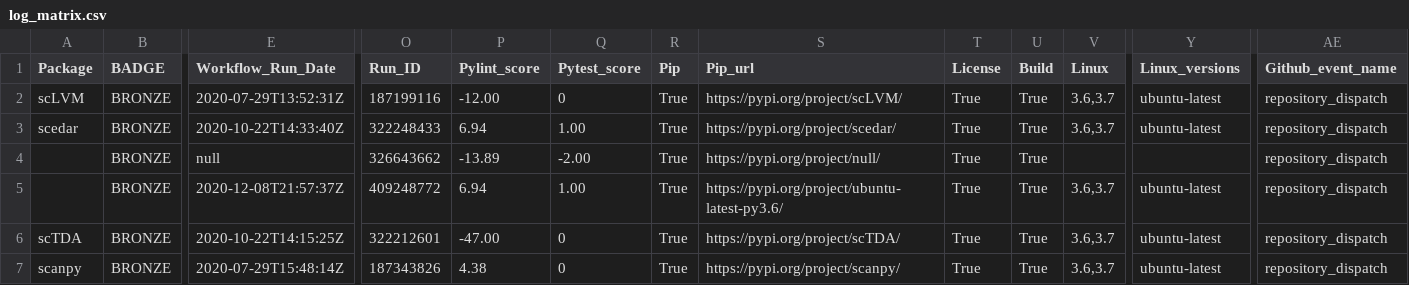
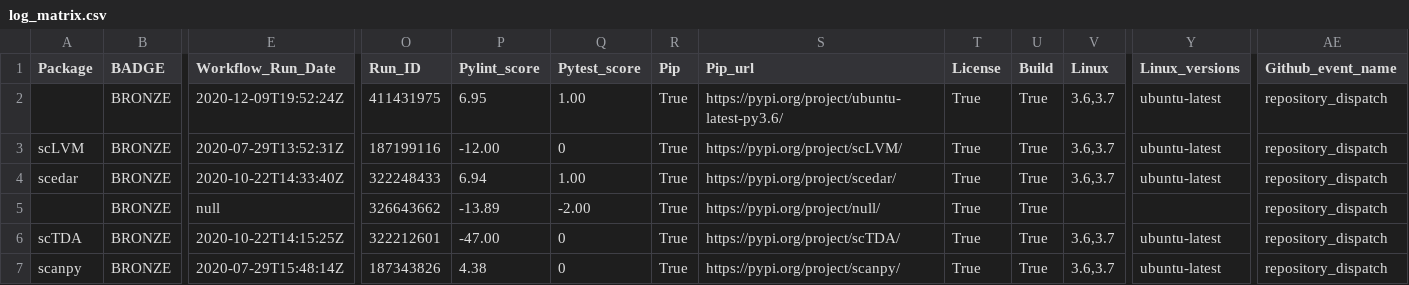
Before and after one commit to benstear/biopypir_logs, a CSV file: log_matrix.csv, drawn as a sheet; only a part is shown, gaps mark what is left out; removed rows and columns are numbered as before the commit, all else as after; rows hold the shown columns only; the diff names each change by its address in the sheet, - before the commit and + after, or states it on an @@ line.

```diff
--- a/log_matrix.csv
+++ b/log_matrix.csv
+row 2:  | BRONZE | 2020-12-09T19:52:24Z | 411431975 | 6.95 | 1.00 | True | https://pypi.org/project/ubuntu-latest-py3.6/ | True | True | 3.6,3.7 | ubuntu-latest | repository_dispatch
-row 5:  | BRONZE | 2020-12-08T21:57:37Z | 409248772 | 6.94 | 1.00 | True | https://pypi.org/project/ubuntu-latest-py3.6/ | True | True | 3.6,3.7 | ubuntu-latest | repository_dispatch
```
Also changed, not shown: 3 other files.
